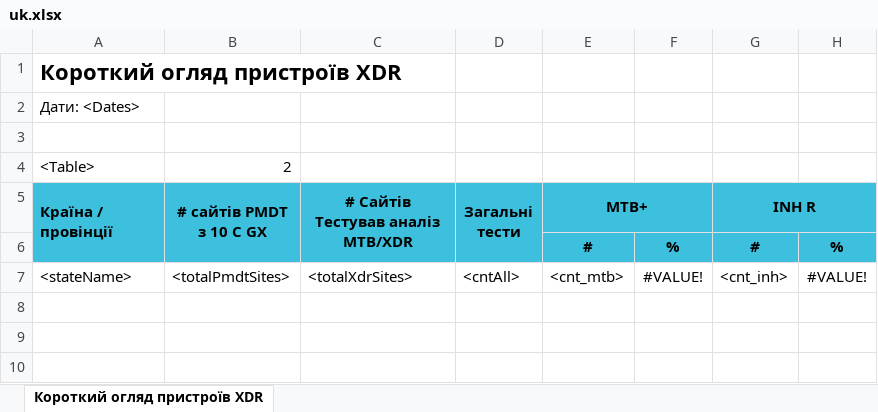
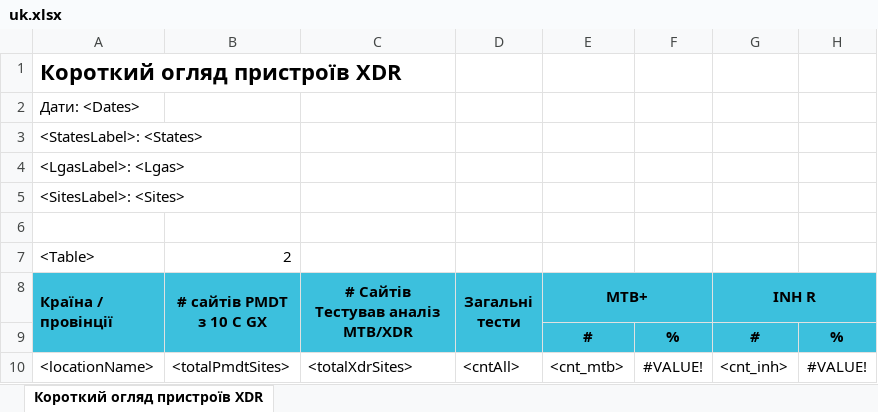
Before and after one commit to RahatSaqib/aspect, an Excel workbook: api/templates/xdr_devices_summary/uk.xlsx, sheet Короткий огляд пристроїв XDR, drawn as a sheet; only a part is shown; values as stored, in another font and other column widths than the file's, no borders; addresses are those after the commit; rows hold the shown columns only; the diff names each change by its address in the sheet, - before the commit and + after, or states it on an @@ line.

Commit message:
Refactor xdrDevicesSummaryList to allow group by stateId, lgaId or siteId

```diff
--- a/api/templates/xdr_devices_summary/uk.xlsx (sheet Короткий огляд пристроїв XDR)
+++ b/api/templates/xdr_devices_summary/uk.xlsx (sheet Короткий огляд пристроїв XDR)
+row 3: <StatesLabel>: <States>
+row 4: <LgasLabel>: <Lgas>
+row 5: <SitesLabel>: <Sites>
-A10 (Країна / провінції): <stateName>
+A10 (Країна / провінції): <locationName>
```
Also changed, not shown: formulas that keep their value, api/templates/xdr_devices_summary/en.xlsx, 2 other files.
